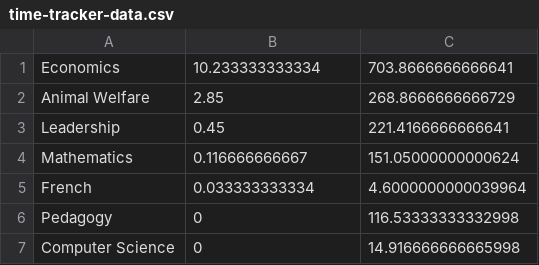
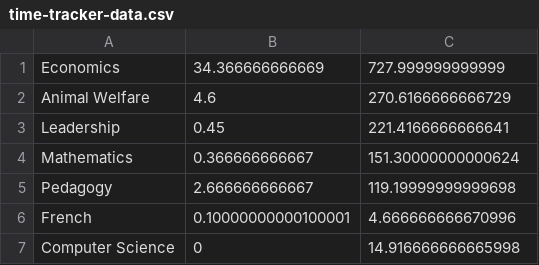
Before and after one commit to qhw-isaac/research_dashboard, a CSV file: content/time-tracker/time-tracker-data.csv, drawn as a sheet.

Commit message:
time update

```diff
--- a/content/time-tracker/time-tracker-data.csv
+++ b/content/time-tracker/time-tracker-data.csv
@@ -1,7 +1,7 @@
-Economics	10.233333333334	703.8666666666641
-Animal Welfare	2.85	268.8666666666729
+Economics	34.366666666669	727.999999999999
+Animal Welfare	4.6	270.6166666666729
 Leadership	0.45	221.4166666666641
-Mathematics	0.116666666667	151.05000000000624
-French	0.033333333334	4.6000000000039964
-Pedagogy	0	116.53333333332998
+Mathematics	0.366666666667	151.30000000000624
+Pedagogy	2.666666666667	119.19999999999698
+French	0.10000000000100001	4.666666666670996
 Computer Science	0	14.916666666665998
```
Also changed, not shown: 2 other files.
